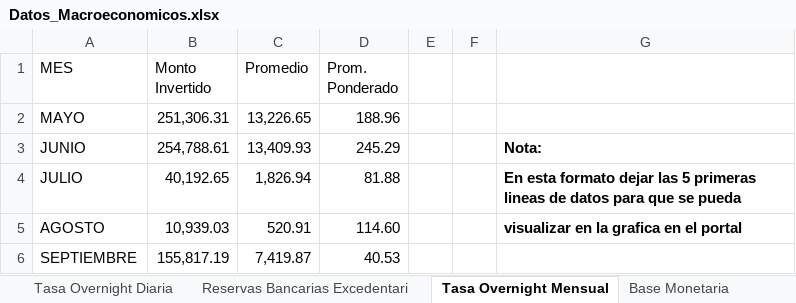
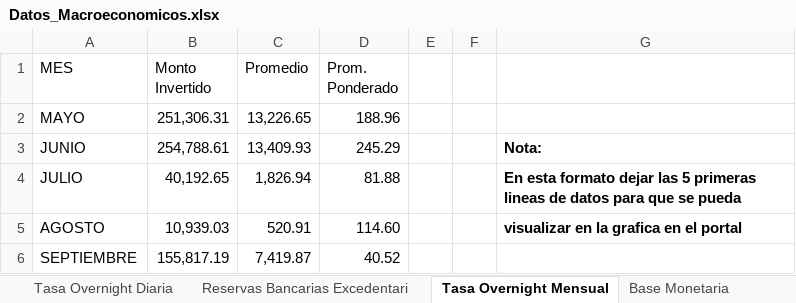
Before and after one commit to bfauairmonitor/Monitor-Nacional, an Excel workbook: Datos_Macroeconomicos.xlsx, sheet Tasa Overnight Mensual, drawn as a sheet; values as stored, in another font and other column widths than the file's, no borders; the diff names each change by its address in the sheet, - before the commit and + after, or states it on an @@ line.

Commit message:
Add files via upload

```diff
--- a/Datos_Macroeconomicos.xlsx (sheet Tasa Overnight Mensual)
+++ b/Datos_Macroeconomicos.xlsx (sheet Tasa Overnight Mensual)
-D6 (Prom. Ponderado): 40.53
+D6 (Prom. Ponderado): 40.52
```
